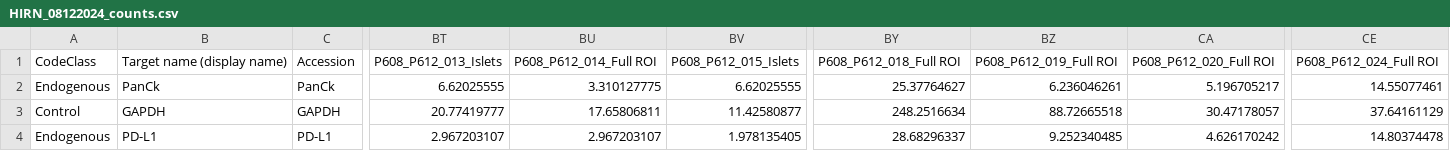
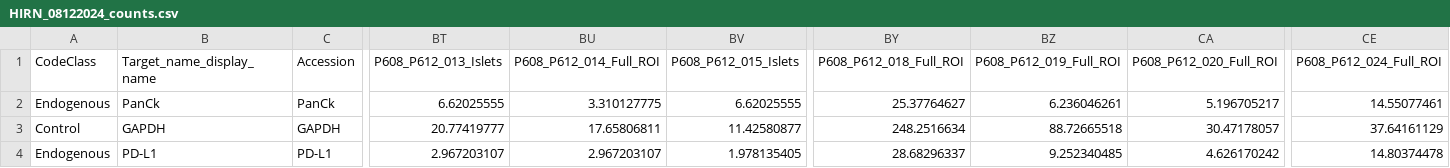
Before and after one commit to HeatherKates/HIRNInsulitis, a CSV file: data/HIRN_08122024_counts.csv, drawn as a sheet; only a part is shown, gaps mark what is left out; the diff names each change by its address in the sheet, - before the commit and + after, or states it on an @@ line.

```diff
--- a/data/HIRN_08122024_counts.csv
+++ b/data/HIRN_08122024_counts.csv
-B1: Target name (display name)
+B1: Target_name_display_name
-BU1: P608_P612_014_Full ROI
+BU1: P608_P612_014_Full_ROI
-BY1: P608_P612_018_Full ROI
+BY1: P608_P612_018_Full_ROI
-BZ1: P608_P612_019_Full ROI
+BZ1: P608_P612_019_Full_ROI
-CA1: P608_P612_020_Full ROI
+CA1: P608_P612_020_Full_ROI
-CE1: P608_P612_024_Full ROI
+CE1: P608_P612_024_Full_ROI
```
Also changed, not shown: data/HIRN_08122024_SampleData.csv, 8 other files.
